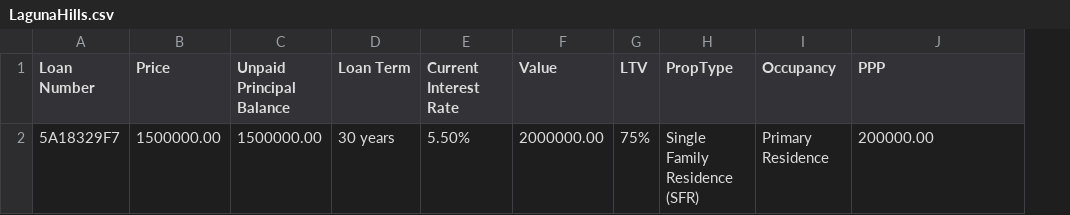
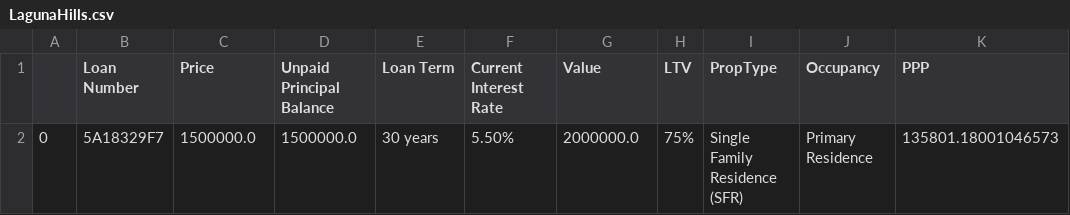
Before and after one commit to Kstall23/MortgageValuation, a CSV file: backend/database/individualFiles/LagunaHills.csv, drawn as a sheet; addresses are those after the commit; the diff names each change by its address in the sheet, - before the commit and + after, or states it on an @@ line.

Commit message:
Linking up frontend and backend

```diff
--- a/backend/database/individualFiles/LagunaHills.csv
+++ b/backend/database/individualFiles/LagunaHills.csv
+column A, row 2: 0
-C2 (Price): 1500000.00
+C2 (Price): 1500000.0
-D2 (Unpaid Principal Balance): 1500000.00
+D2 (Unpaid Principal Balance): 1500000.0
-G2 (Value): 2000000.00
+G2 (Value): 2000000.0
-K2 (PPP): 200000.00
+K2 (PPP): 135801.18001046573
```
Also changed, not shown: 6 other files.
